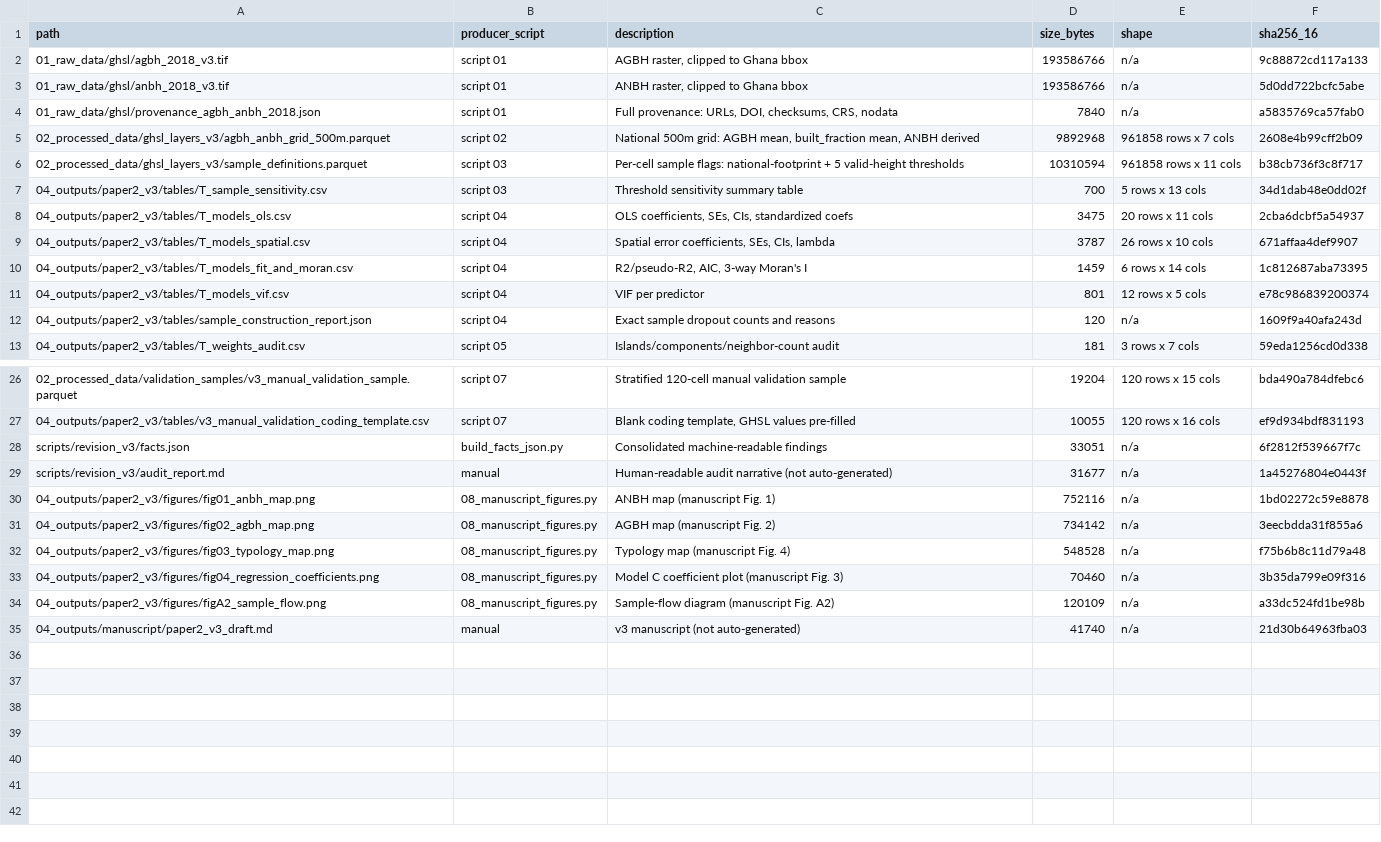
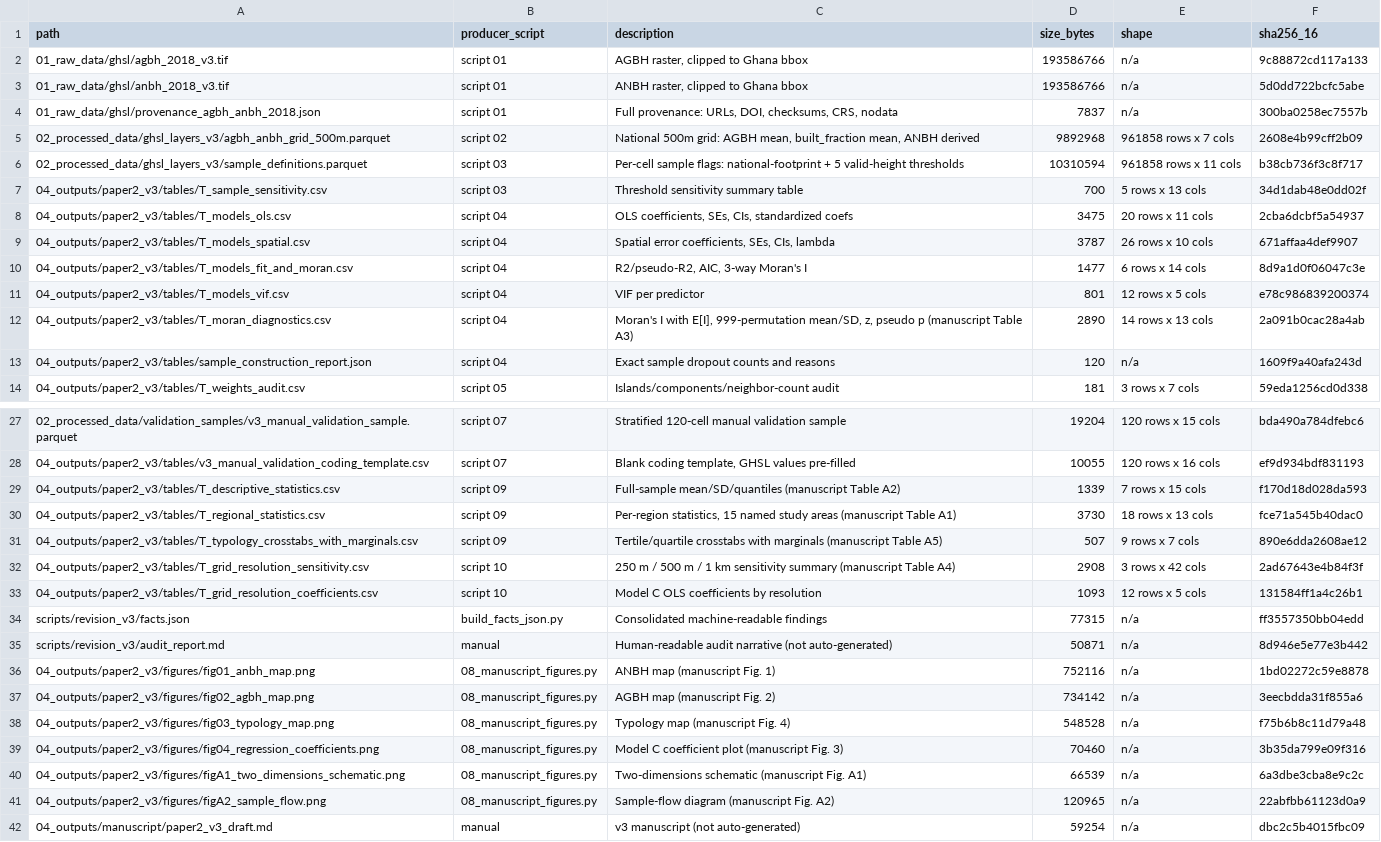
Before and after one commit to dzimike/Urban-growth-pathways-, a CSV file: scripts/revision_v3/output_manifest.csv, drawn as a sheet; only a part is shown, gaps mark what is left out.

```diff
--- a/scripts/revision_v3/output_manifest.csv
+++ b/scripts/revision_v3/output_manifest.csv
@@ -3,3 +3,3 @@ path,producer_script,description,size_bytes,shape,sha256_16
 01_raw_data/ghsl/anbh_2018_v3.tif,script 01,"ANBH raster, clipped to Ghana bbox",193586766,n/a,5d0dd722bcfc5abe
-01_raw_data/ghsl/provenance_agbh_anbh_2018.json,script 01,"Full provenance: URLs, DOI, checksums, CRS, nodata",7840,n/a,a5835769ca57fab0
+01_raw_data/ghsl/provenance_agbh_anbh_2018.json,script 01,"Full provenance: URLs, DOI, checksums, CRS, nodata",7837,n/a,300ba0258ec7557b
 02_processed_data/ghsl_layers_v3/agbh_anbh_grid_500m.parquet,script 02,"National 500m grid: AGBH mean, built_fraction mean, ANBH derived",9892968,961858 rows x 7 cols,2608e4b99cff2b09
@@ -9,4 +9,5 @@ path,producer_script,description,size_bytes,shape,sha256_16
 04_outputs/paper2_v3/tables/T_models_spatial.csv,script 04,"Spatial error coefficients, SEs, CIs, lambda",3787,26 rows x 10 cols,671affaa4def9907
-04_outputs/paper2_v3/tables/T_models_fit_and_moran.csv,script 04,"R2/pseudo-R2, AIC, 3-way Moran's I",1459,6 rows x 14 cols,1c812687aba73395
+04_outputs/paper2_v3/tables/T_models_fit_and_moran.csv,script 04,"R2/pseudo-R2, AIC, 3-way Moran's I",1477,6 rows x 14 cols,8d9a1d0f06047c3e
 04_outputs/paper2_v3/tables/T_models_vif.csv,script 04,VIF per predictor,801,12 rows x 5 cols,e78c986839200374
+04_outputs/paper2_v3/tables/T_moran_diagnostics.csv,script 04,"Moran's I with E[I], 999-permutation mean/SD, z, pseudo p (manuscript Table A3)",2890,14 rows x 13 cols,2a091b0cac28a4ab
 04_outputs/paper2_v3/tables/sample_construction_report.json,script 04,Exact sample dropout counts and reasons,120,n/a,1609f9a40afa243d
@@ -27,4 +28,9 @@ path,producer_script,description,size_bytes,shape,sha256_16
 04_outputs/paper2_v3/tables/v3_manual_validation_coding_template.csv,script 07,"Blank coding template, GHSL values pre-filled",10055,120 rows x 16 cols,ef9d934bdf831193
-scripts/revision_v3/facts.json,build_facts_json.py,Consolidated machine-readable findings,33051,n/a,6f2812f539667f7c
-scripts/revision_v3/audit_report.md,manual,Human-readable audit narrative (not auto-generated),31677,n/a,1a45276804e0443f
+04_outputs/paper2_v3/tables/T_descriptive_statistics.csv,script 09,Full-sample mean/SD/quantiles (manuscript Table A2),1339,7 rows x 15 cols,f170d18d028da593
+04_outputs/paper2_v3/tables/T_regional_statistics.csv,script 09,"Per-region statistics, 15 named study areas (manuscript Table A1)",3730,18 rows x 13 cols,fce71a545b40dac0
+04_outputs/paper2_v3/tables/T_typology_crosstabs_with_marginals.csv,script 09,Tertile/quartile crosstabs with marginals (manuscript Table A5),507,9 rows x 7 cols,890e6dda2608ae12
+04_outputs/paper2_v3/tables/T_grid_resolution_sensitivity.csv,script 10,250 m / 500 m / 1 km sensitivity summary (manuscript Table A4),2908,3 rows x 42 cols,2ad67643e4b84f3f
+04_outputs/paper2_v3/tables/T_grid_resolution_coefficients.csv,script 10,Model C OLS coefficients by resolution,1093,12 rows x 5 cols,131584ff1a4c26b1
+scripts/revision_v3/facts.json,build_facts_json.py,Consolidated machine-readable findings,77315,n/a,ff3557350bb04edd
+scripts/revision_v3/audit_report.md,manual,Human-readable audit narrative (not auto-generated),50871,n/a,8d946e5e77e3b442
 04_outputs/paper2_v3/figures/fig01_anbh_map.png,08_manuscript_figures.py,ANBH map (manuscript Fig. 1),752116,n/a,1bd02272c59e8878
@@ -33,3 +39,4 @@ scripts/revision_v3/audit_report.md,manual,Human-readable audit narrative (not a
 04_outputs/paper2_v3/figures/fig04_regression_coefficients.png,08_manuscript_figures.py,Model C coefficient plot (manuscript Fig. 3),70460,n/a,3b35da799e09f316
-04_outputs/paper2_v3/figures/figA2_sample_flow.png,08_manuscript_figures.py,Sample-flow diagram (manuscript Fig. A2),120109,n/a,a33dc524fd1be98b
-04_outputs/manuscript/paper2_v3_draft.md,manual,v3 manuscript (not auto-generated),41740,n/a,21d30b64963fba03
+04_outputs/paper2_v3/figures/figA1_two_dimensions_schematic.png,08_manuscript_figures.py,Two-dimensions schematic (manuscript Fig. A1),66539,n/a,6a3dbe3cba8e9c2c
+04_outputs/paper2_v3/figures/figA2_sample_flow.png,08_manuscript_figures.py,Sample-flow diagram (manuscript Fig. A2),120965,n/a,22abfbb61123d0a9
+04_outputs/manuscript/paper2_v3_draft.md,manual,v3 manuscript (not auto-generated),59254,n/a,dbc2c5b4015fbc09
```
Also changed, not shown: 12 other files.
